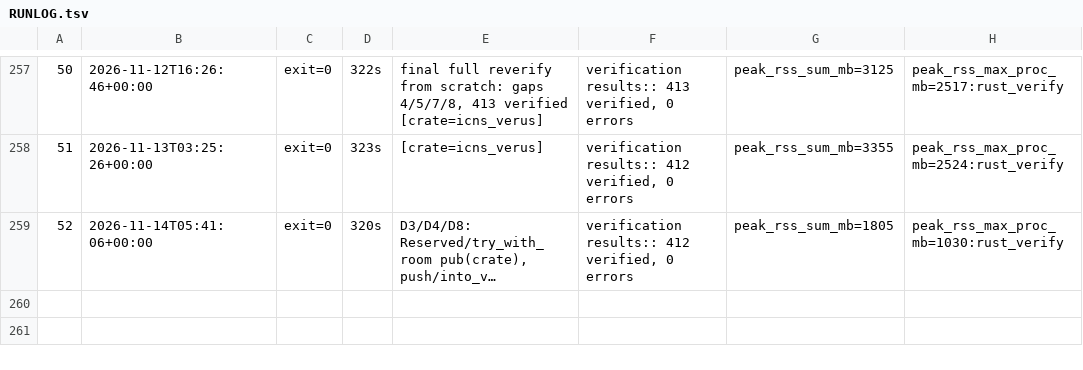
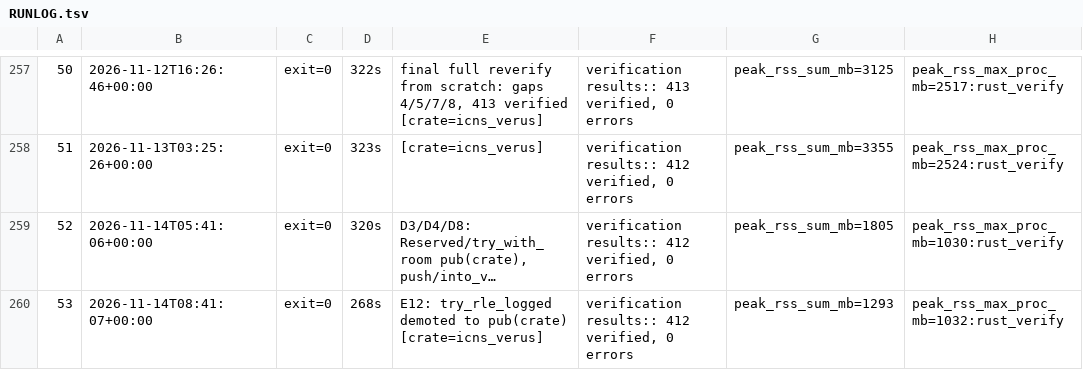
Before and after one commit to DpEpsilon/verified-rust-image-decoders, a TSV file: icns/RUNLOG.tsv, drawn as a sheet; only a part is shown, gaps mark what is left out; long unchanged cells end in …; the diff names each change by its address in the sheet, - before the commit and + after, or states it on an @@ line.

```diff
--- a/icns/RUNLOG.tsv
+++ b/icns/RUNLOG.tsv
+row 260: 53 | 2026-11-14T08:41:07+00:00 | exit=0 | 268s | E12: try_rle_logged demoted to pub(crate) [crate=icns_verus] | verification results:: 412 verified, 0 errors | peak_rss_sum_mb=1293 | peak_rss_max_proc_mb=1032:rust_verify
```
Also changed, not shown: 41 other files.
